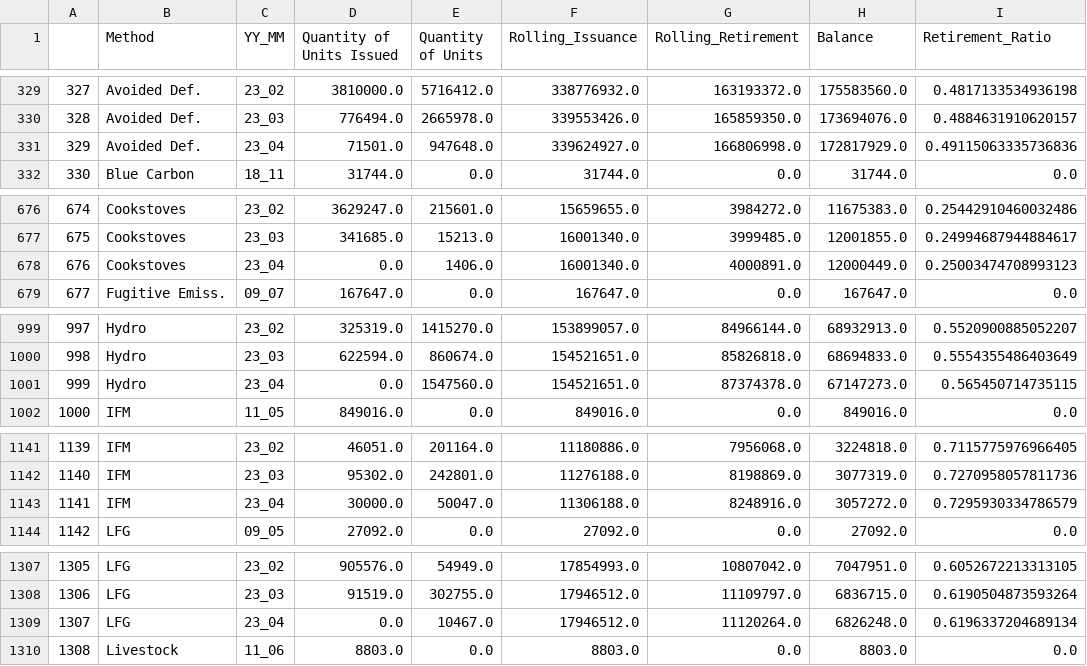
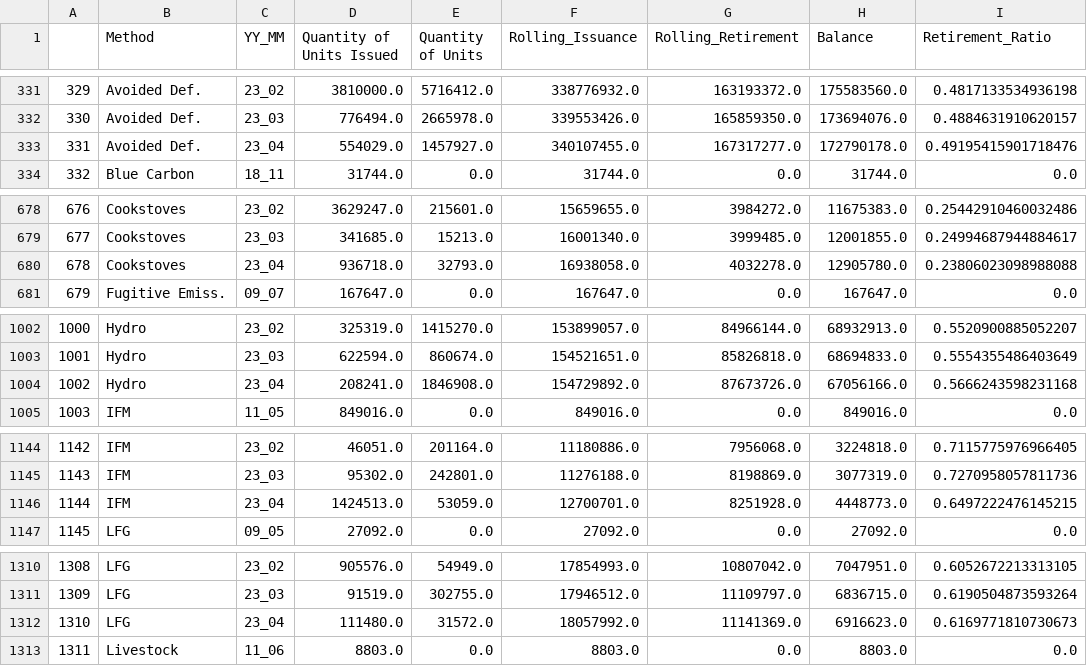
Before and after one commit to SamCurtis111/Voila_Testing, a CSV file: data/Method_Retirement_Ratios.csv, drawn as a sheet; only a part is shown, gaps mark what is left out; removed rows and columns are numbered as before the commit, all else as after; the diff covers the shown part only; the diff names each change by its address in the sheet, - before the commit and + after, or states it on an @@ line.

```diff
--- a/data/Method_Retirement_Ratios.csv
+++ b/data/Method_Retirement_Ratios.csv
@@ column A renumbered between rows 6 and 2003 @@
-row 331: 329 | Avoided Def. | 23_04 | 71501.0 | 947648.0 | 339624927.0 | 166806998.0 | 172817929.0 | 0.49115063335736836
+row 333: 331 | Avoided Def. | 23_04 | 554029.0 | 1457927.0 | 340107455.0 | 167317277.0 | 172790178.0 | 0.49195415901718476
-row 678: 676 | Cookstoves | 23_04 | 0.0 | 1406.0 | 16001340.0 | 4000891.0 | 12000449.0 | 0.25003474708993123
+row 680: 678 | Cookstoves | 23_04 | 936718.0 | 32793.0 | 16938058.0 | 4032278.0 | 12905780.0 | 0.23806023098988088
-row 1001: 999 | Hydro | 23_04 | 0.0 | 1547560.0 | 154521651.0 | 87374378.0 | 67147273.0 | 0.565450714735115
+row 1004: 1002 | Hydro | 23_04 | 208241.0 | 1846908.0 | 154729892.0 | 87673726.0 | 67056166.0 | 0.5666243598231168
-row 1143: 1141 | IFM | 23_04 | 30000.0 | 50047.0 | 11306188.0 | 8248916.0 | 3057272.0 | 0.7295930334786579
+row 1146: 1144 | IFM | 23_04 | 1424513.0 | 53059.0 | 12700701.0 | 8251928.0 | 4448773.0 | 0.6497222476145215
-row 1309: 1307 | LFG | 23_04 | 0.0 | 10467.0 | 17946512.0 | 11120264.0 | 6826248.0 | 0.6196337204689134
+row 1312: 1310 | LFG | 23_04 | 111480.0 | 31572.0 | 18057992.0 | 11141369.0 | 6916623.0 | 0.6169771810730673
```
Also changed, not shown: 6 added rows, 3 removed rows and 19 edited cells elsewhere in this file, data/CBL_Daily_Active_Orders.csv, data/LDC_Project_Balances.csv, 16 other files.
